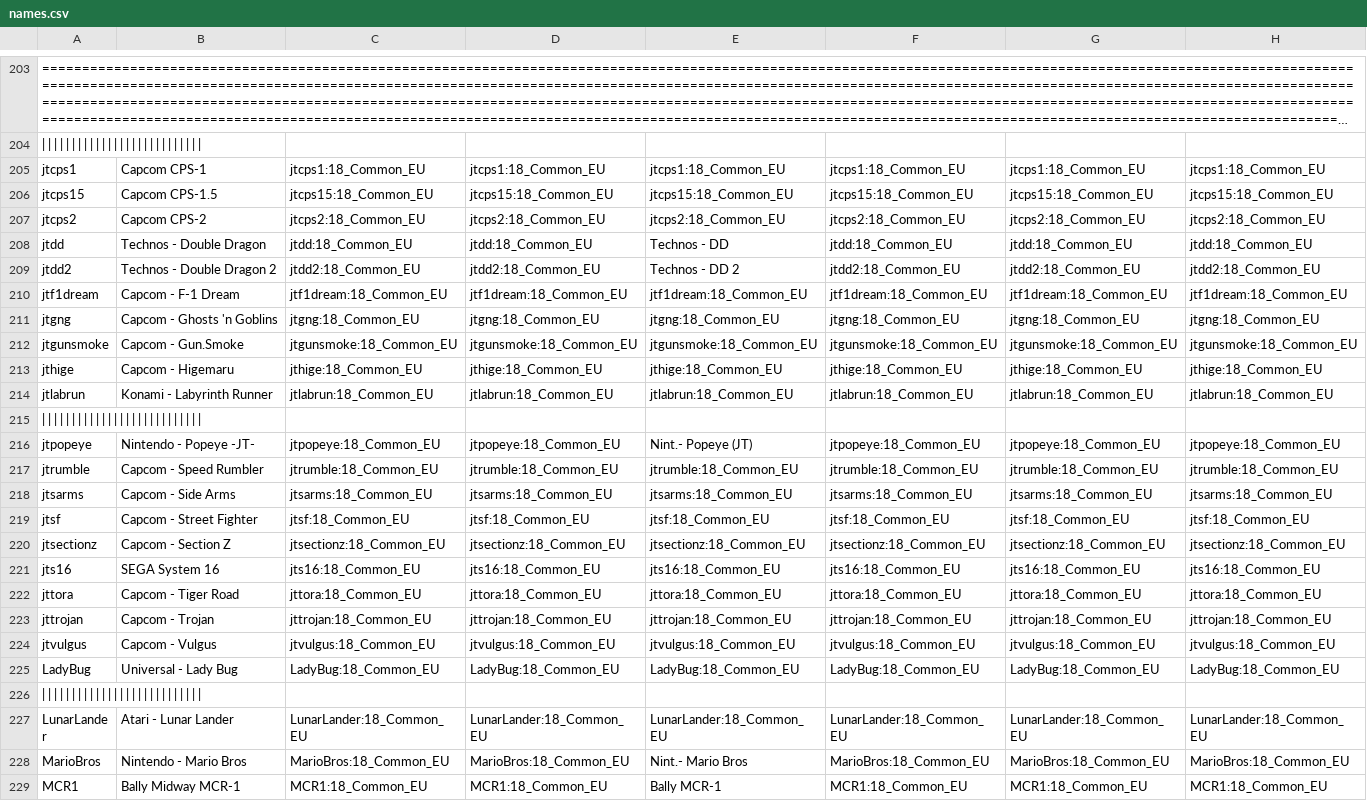
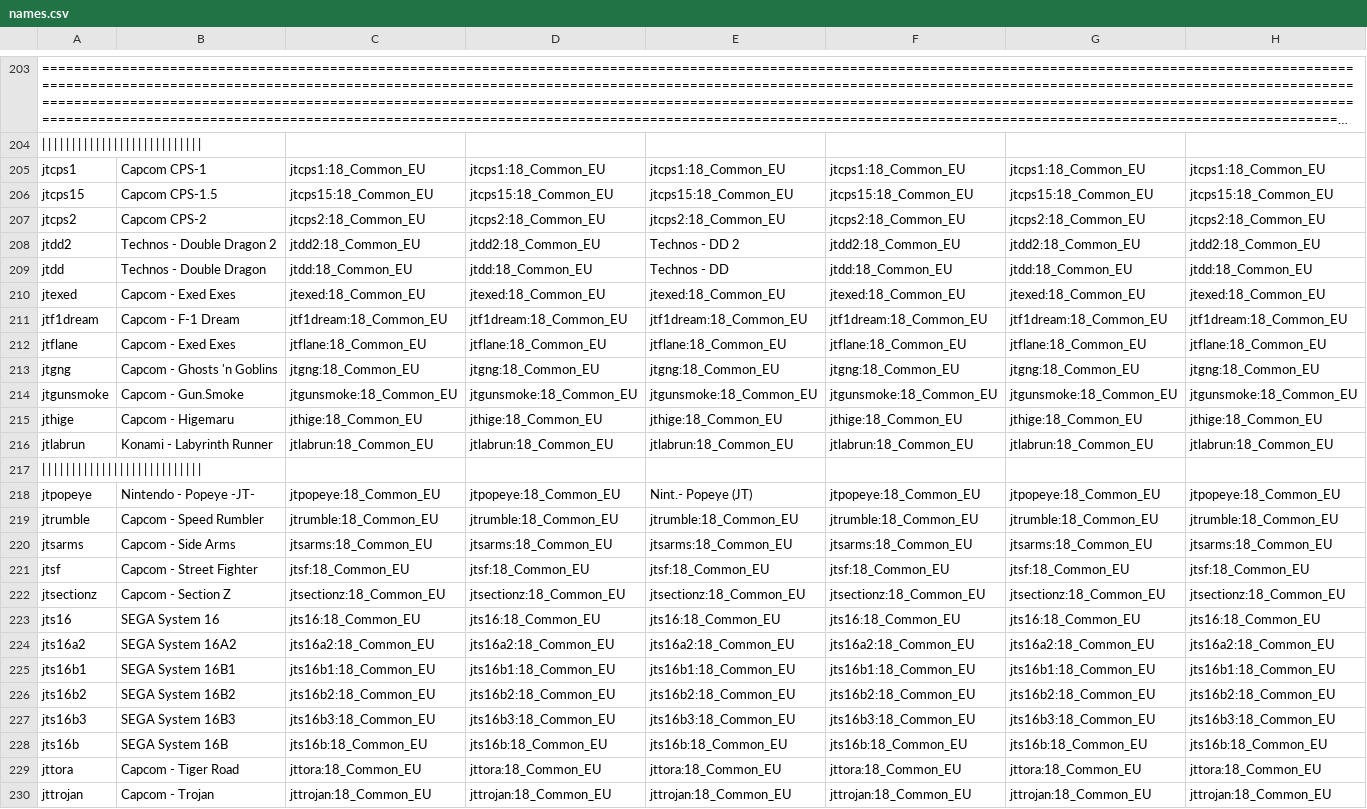
Before and after one commit to ThreepwoodLeBrush/Names_MiSTer, a CSV file: names.csv, drawn as a sheet; only a part is shown, gaps mark what is left out; the shorter side is filled out with more unchanged rows; long unchanged cells end in …; rows hold the shown columns only; the diff names each change by its address in the sheet, - before the commit and + after, or states it on an @@ line.

```diff
--- a/names.csv
+++ b/names.csv
@@ row 209 moved to row 208: jtdd2 @@
+row 210: jtexed | Capcom - Exed Exes | jtexed:18_Common_EU | jtexed:18_Common_EU | jtexed:18_Common_EU | jtexed:18_Common_EU | jtexed:18_Common_EU | jtexed:18_Common_EU
+row 212: jtflane | Capcom - Exed Exes | jtflane:18_Common_EU | jtflane:18_Common_EU | jtflane:18_Common_EU | jtflane:18_Common_EU | jtflane:18_Common_EU | jtflane:18_Common_EU
+row 224: jts16a2 | SEGA System 16A2 | jts16a2:18_Common_EU | jts16a2:18_Common_EU | jts16a2:18_Common_EU | jts16a2:18_Common_EU | jts16a2:18_Common_EU | jts16a2:18_Common_EU
+row 225: jts16b1 | SEGA System 16B1 | jts16b1:18_Common_EU | jts16b1:18_Common_EU | jts16b1:18_Common_EU | jts16b1:18_Common_EU | jts16b1:18_Common_EU | jts16b1:18_Common_EU
+row 226: jts16b2 | SEGA System 16B2 | jts16b2:18_Common_EU | jts16b2:18_Common_EU | jts16b2:18_Common_EU | jts16b2:18_Common_EU | jts16b2:18_Common_EU | jts16b2:18_Common_EU
+row 227: jts16b3 | SEGA System 16B3 | jts16b3:18_Common_EU | jts16b3:18_Common_EU | jts16b3:18_Common_EU | jts16b3:18_Common_EU | jts16b3:18_Common_EU | jts16b3:18_Common_EU
+row 228: jts16b | SEGA System 16B | jts16b:18_Common_EU | jts16b:18_Common_EU | jts16b:18_Common_EU | jts16b:18_Common_EU | jts16b:18_Common_EU | jts16b:18_Common_EU
```
Also changed, not shown: 2 other files.
